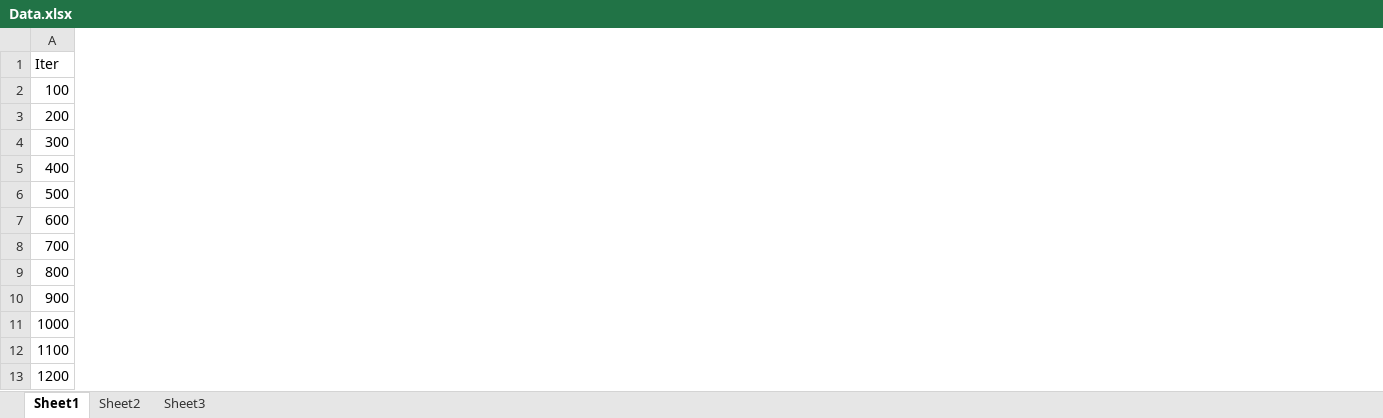
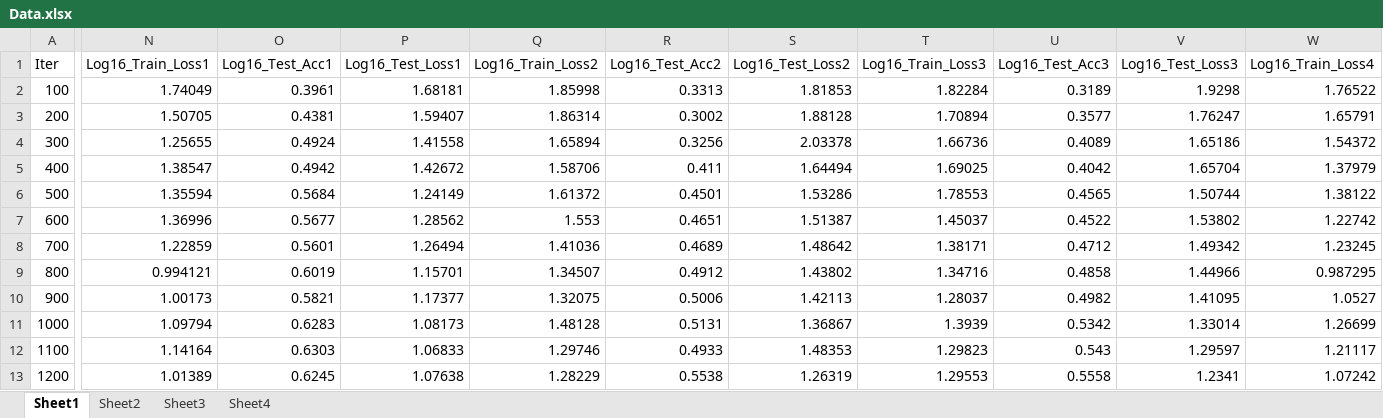
Before and after one commit to pl8787/exp_caffe, an Excel workbook: doc/Data.xlsx, sheet Sheet1, drawn as a sheet; only a part is shown, gaps mark what is left out; values as stored, in another font and other column widths than the file's, no borders; charts and pictures not drawn; the diff covers the shown part only; the diff names each change by its address in the sheet, - before the commit and + after, or states it on an @@ line.

```diff
--- a/doc/Data.xlsx (sheet Sheet1)
+++ b/doc/Data.xlsx (sheet Sheet1)
+sheet tab: Sheet4
+column N (Log16_Train_Loss1), rows 2-13: 1.74049 | 1.50705 | 1.25655 | 1.38547 | 1.35594 | 1.36996 | 1.22859 | 0.994121 | 1.00173 | 1.09794 | 1.14164 | 1.01389
+column O (Log16_Test_Acc1), rows 2-13: 0.3961 | 0.4381 | 0.4924 | 0.4942 | 0.5684 | 0.5677 | 0.5601 | 0.6019 | 0.5821 | 0.6283 | 0.6303 | 0.6245
+column P (Log16_Test_Loss1), rows 2-13: 1.68181 | 1.59407 | 1.41558 | 1.42672 | 1.24149 | 1.28562 | 1.26494 | 1.15701 | 1.17377 | 1.08173 | 1.06833 | 1.07638
+column Q (Log16_Train_Loss2), rows 2-13: 1.85998 | 1.86314 | 1.65894 | 1.58706 | 1.61372 | 1.553 | 1.41036 | 1.34507 | 1.32075 | 1.48128 | 1.29746 | 1.28229
+column R (Log16_Test_Acc2), rows 2-13: 0.3313 | 0.3002 | 0.3256 | 0.411 | 0.4501 | 0.4651 | 0.4689 | 0.4912 | 0.5006 | 0.5131 | 0.4933 | 0.5538
+column S (Log16_Test_Loss2), rows 2-13: 1.81853 | 1.88128 | 2.03378 | 1.64494 | 1.53286 | 1.51387 | 1.48642 | 1.43802 | 1.42113 | 1.36867 | 1.48353 | 1.26319
+column T (Log16_Train_Loss3), rows 2-13: 1.82284 | 1.70894 | 1.66736 | 1.69025 | 1.78553 | 1.45037 | 1.38171 | 1.34716 | 1.28037 | 1.3939 | 1.29823 | 1.29553
+column U (Log16_Test_Acc3), rows 2-13: 0.3189 | 0.3577 | 0.4089 | 0.4042 | 0.4565 | 0.4522 | 0.4712 | 0.4858 | 0.4982 | 0.5342 | 0.543 | 0.5558
+column V (Log16_Test_Loss3), rows 2-13: 1.9298 | 1.76247 | 1.65186 | 1.65704 | 1.50744 | 1.53802 | 1.49342 | 1.44966 | 1.41095 | 1.33014 | 1.29597 | 1.2341
+column W (Log16_Train_Loss4), rows 2-13: 1.76522 | 1.65791 | 1.54372 | 1.37979 | 1.38122 | 1.22742 | 1.23245 | 0.987295 | 1.0527 | 1.26699 | 1.21117 | 1.07242
```
Also changed, not shown: 2 added columns elsewhere in this sheet, charts or pictures, 1 other file.
